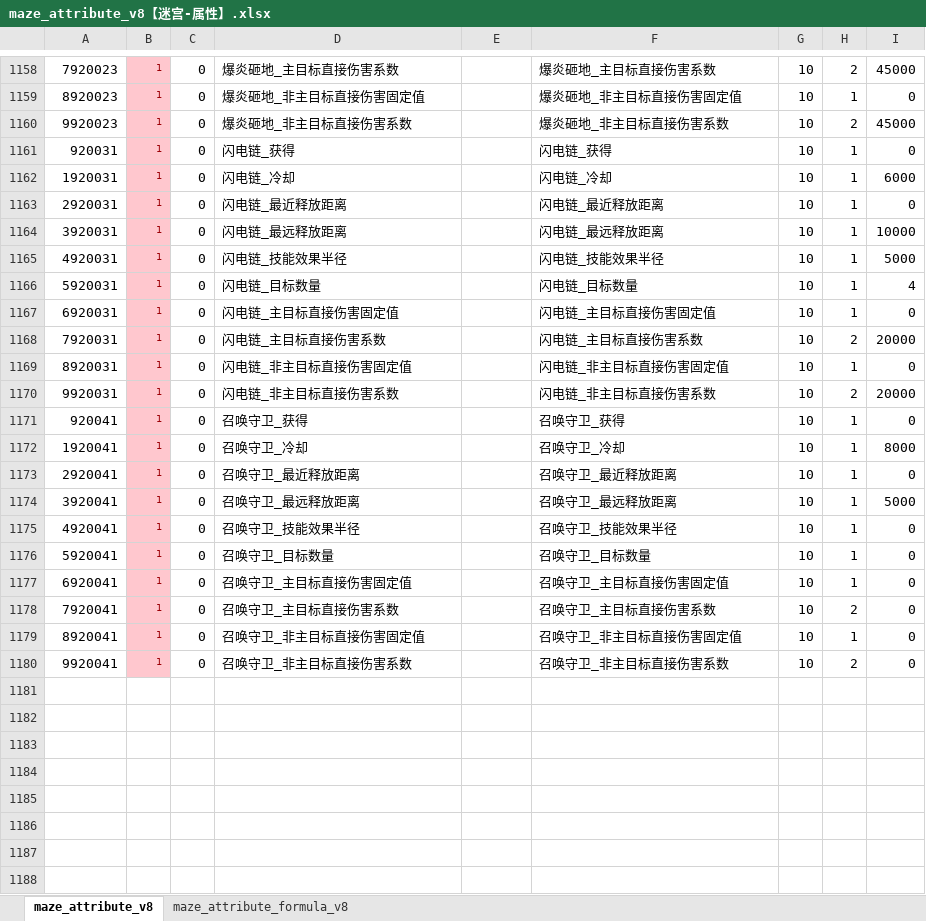
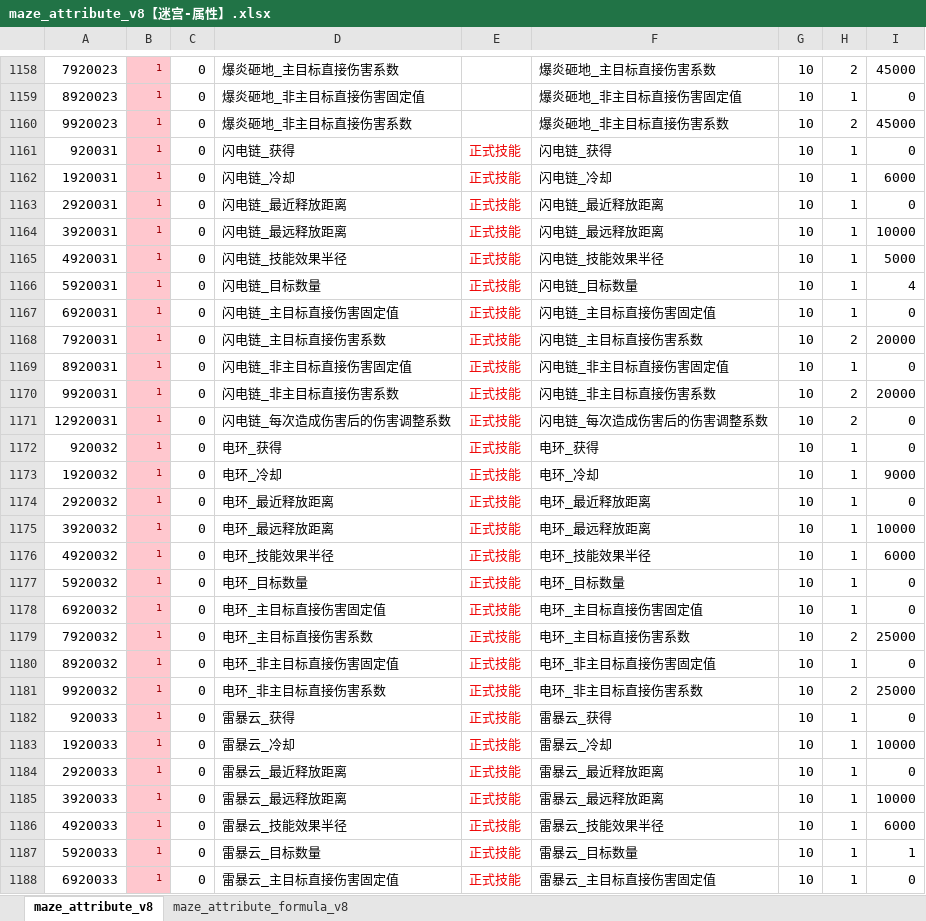
Before and after one commit to chensusu123/myfirsthub, an Excel workbook: servers/maze_main_server/conf.d/data/maze_attribute_v8【迷宫-属性】.xlsx, sheet maze_attribute_v8, drawn as a sheet; only a part is shown, gaps mark what is left out; the shorter side is filled out with more unchanged rows; values as stored, in another font and other column widths than the file's, no borders; the diff covers the shown part only; the diff names each change by its address in the sheet, - before the commit and + after, or states it on an @@ line.

```diff
--- a/servers/maze_main_server/conf.d/data/maze_attribute_v8【迷宫-属性】.xlsx (sheet maze_attribute_v8)
+++ b/servers/maze_main_server/conf.d/data/maze_attribute_v8【迷宫-属性】.xlsx (sheet maze_attribute_v8)
-E1161:E1170: (empty)
+E1161:E1170: 正式技能
+row 1171: 12920031 | 1 | 0 | 闪电链_每次造成伤害后的伤害调整系数 | 正式技能 | 闪电链_每次造成伤害后的伤害调整系数 | 10 | 2 | 0
+row 1172: 920032 | 1 | 0 | 电环_获得 | 正式技能 | 电环_获得 | 10 | 1 | 0
+row 1173: 1920032 | 1 | 0 | 电环_冷却 | 正式技能 | 电环_冷却 | 10 | 1 | 9000
+row 1174: 2920032 | 1 | 0 | 电环_最近释放距离 | 正式技能 | 电环_最近释放距离 | 10 | 1 | 0
+row 1175: 3920032 | 1 | 0 | 电环_最远释放距离 | 正式技能 | 电环_最远释放距离 | 10 | 1 | 10000
+row 1176: 4920032 | 1 | 0 | 电环_技能效果半径 | 正式技能 | 电环_技能效果半径 | 10 | 1 | 6000
+row 1177: 5920032 | 1 | 0 | 电环_目标数量 | 正式技能 | 电环_目标数量 | 10 | 1 | 0
+row 1178: 6920032 | 1 | 0 | 电环_主目标直接伤害固定值 | 正式技能 | 电环_主目标直接伤害固定值 | 10 | 1 | 0
+row 1179: 7920032 | 1 | 0 | 电环_主目标直接伤害系数 | 正式技能 | 电环_主目标直接伤害系数 | 10 | 2 | 25000
+row 1180: 8920032 | 1 | 0 | 电环_非主目标直接伤害固定值 | 正式技能 | 电环_非主目标直接伤害固定值 | 10 | 1 | 0
+row 1181: 9920032 | 1 | 0 | 电环_非主目标直接伤害系数 | 正式技能 | 电环_非主目标直接伤害系数 | 10 | 2 | 25000
+row 1182: 920033 | 1 | 0 | 雷暴云_获得 | 正式技能 | 雷暴云_获得 | 10 | 1 | 0
+row 1183: 1920033 | 1 | 0 | 雷暴云_冷却 | 正式技能 | 雷暴云_冷却 | 10 | 1 | 10000
+row 1184: 2920033 | 1 | 0 | 雷暴云_最近释放距离 | 正式技能 | 雷暴云_最近释放距离 | 10 | 1 | 0
+row 1185: 3920033 | 1 | 0 | 雷暴云_最远释放距离 | 正式技能 | 雷暴云_最远释放距离 | 10 | 1 | 10000
+row 1186: 4920033 | 1 | 0 | 雷暴云_技能效果半径 | 正式技能 | 雷暴云_技能效果半径 | 10 | 1 | 6000
+row 1187: 5920033 | 1 | 0 | 雷暴云_目标数量 | 正式技能 | 雷暴云_目标数量 | 10 | 1 | 1
+row 1188: 6920033 | 1 | 0 | 雷暴云_主目标直接伤害固定值 | 正式技能 | 雷暴云_主目标直接伤害固定值 | 10 | 1 | 0
```
Also changed, not shown: 6 added rows and 2 edited cells elsewhere in this sheet, servers/maze_main_server/conf.d/data/git_version_v8【配表版本号】.xlsx, servers/maze_main_server/conf.d/data/maze_energy_affix_v8【迷宫-能力词条】.xlsx, 4 other files.
